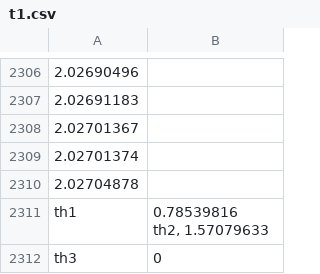
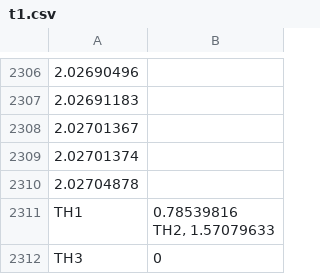
Before and after one commit to YuanYouYuan/inchworm, a CSV file: data/t1.csv, drawn as a sheet; only a part is shown, gaps mark what is left out.

```diff
--- a/data/t1.csv
+++ b/data/t1.csv
@@ -2310,5 +2310,5 @@
   2.02704878
-th1," 0.78539816
-th2," 1.57079633
-th3,"0
-
+TH1," 0.78539816
+TH2," 1.57079633
+TH3,"0
+
```
Also changed, not shown: data/th.csv, 8 other files.
